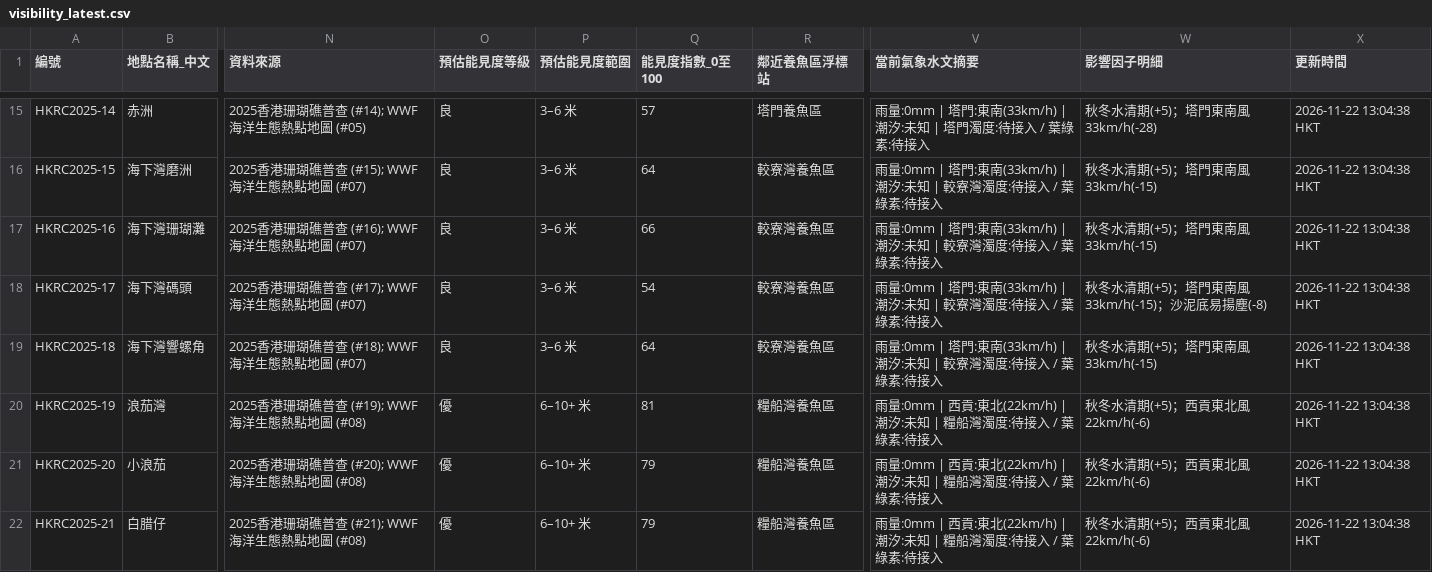
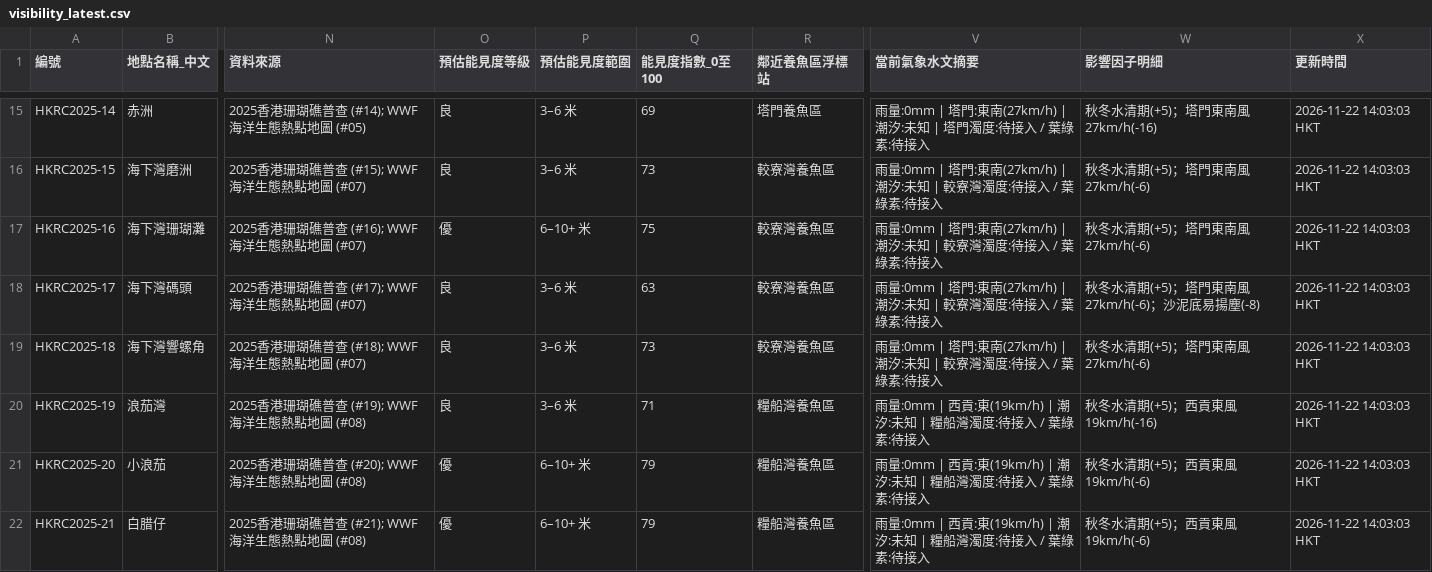
Before and after one commit to chanswc-sys/hk-dive-visibility-api, a CSV file: visibility_latest.csv, drawn as a sheet; only a part is shown, gaps mark what is left out; the diff covers the shown part only; the diff names each change by its address in the sheet, - before the commit and + after, or states it on an @@ line.

```diff
--- a/visibility_latest.csv
+++ b/visibility_latest.csv
-Q15 (能見度指數_0至100): 57
+Q15 (能見度指數_0至100): 69
-V15 (當前氣象水文摘要): …門:東南(33km/h) | 潮汐:…
+V15 (當前氣象水文摘要): …門:東南(27km/h) | 潮汐:…
-W15 (影響因子明細): 秋冬水清期(+5)；塔門東南風33km/h(-28)
+W15 (影響因子明細): 秋冬水清期(+5)；塔門東南風27km/h(-16)
-X15:X22 (更新時間): 2026-11-22 13:04:38 HKT
+X15:X22 (更新時間): 2026-11-22 14:03:03 HKT
-Q16 (能見度指數_0至100): 64
+Q16 (能見度指數_0至100): 73
-V16:V19 (當前氣象水文摘要): …門:東南(33km/h) | 潮汐:…
+V16:V19 (當前氣象水文摘要): …門:東南(27km/h) | 潮汐:…
-W16:W17 (影響因子明細): 秋冬水清期(+5)；塔門東南風33km/h(-15)
+W16:W17 (影響因子明細): 秋冬水清期(+5)；塔門東南風27km/h(-6)
-O17 (預估能見度等級): 良
+O17 (預估能見度等級): 優
-P17 (預估能見度範圍): 3–6 米
+P17 (預估能見度範圍): 6–10+ 米
-Q17 (能見度指數_0至100): 66
+Q17 (能見度指數_0至100): 75
-Q18 (能見度指數_0至100): 54
+Q18 (能見度指數_0至100): 63
-W18 (影響因子明細): 秋冬水清期(+5)；塔門東南風33km/h(-15)；沙泥底易揚塵(-8)
+W18 (影響因子明細): 秋冬水清期(+5)；塔門東南風27km/h(-6)；沙泥底易揚塵(-8)
-Q19 (能見度指數_0至100): 64
+Q19 (能見度指數_0至100): 73
-W19 (影響因子明細): 秋冬水清期(+5)；塔門東南風33km/h(-15)
+W19 (影響因子明細): 秋冬水清期(+5)；塔門東南風27km/h(-6)
-O20 (預估能見度等級): 優
+O20 (預估能見度等級): 良
-P20 (預估能見度範圍): 6–10+ 米
+P20 (預估能見度範圍): 3–6 米
-Q20 (能見度指數_0至100): 81
+Q20 (能見度指數_0至100): 71
-V20:V22 (當前氣象水文摘要): …西貢:東北(22km/h) | 潮汐:…
+V20:V22 (當前氣象水文摘要): …西貢:東(19km/h) | 潮汐:…
-W20 (影響因子明細): 秋冬水清期(+5)；西貢東北風22km/h(-6)
+W20 (影響因子明細): 秋冬水清期(+5)；西貢東風19km/h(-16)
-W21:W22 (影響因子明細): 秋冬水清期(+5)；西貢東北風22km/h(-6)
+W21:W22 (影響因子明細): 秋冬水清期(+5)；西貢東風19km/h(-6)
```
Also changed, not shown: 141 edited cells elsewhere in this file, dive_sites_visibility_latest.csv, 2 other files.
